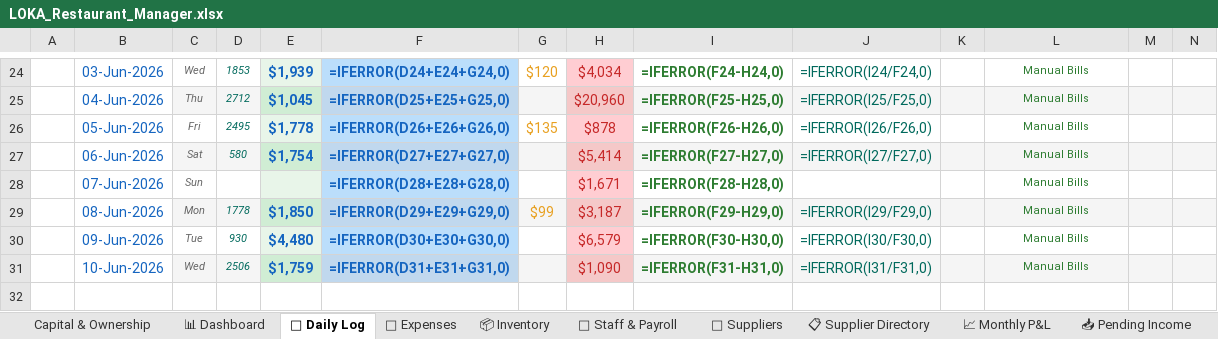
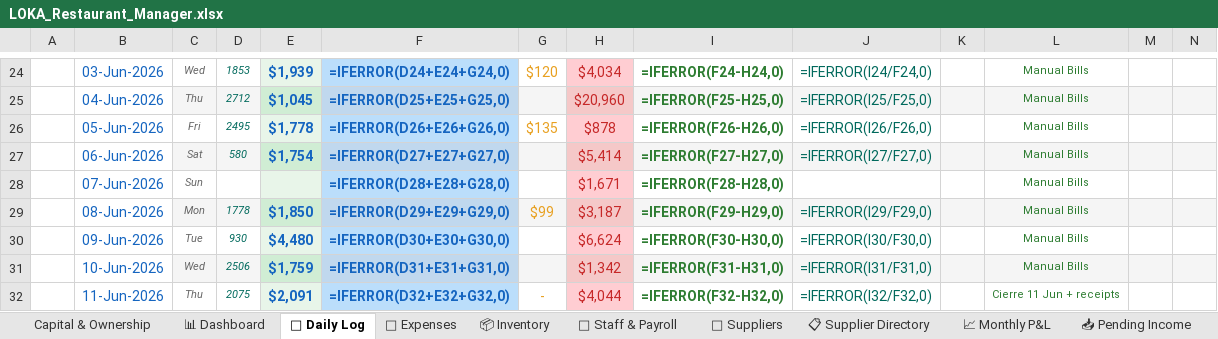
Before and after one commit to mirchimexico-coder/LOKA, an Excel workbook: LOKA_Restaurant_Manager.xlsx, sheet 📅 Daily Log, drawn as a sheet; only a part is shown, gaps mark what is left out; values as stored, in another font and other column widths than the file's, no borders; formulas without a stored value are shown as written; conditional formats not drawn; rows hold the shown columns only; the diff names each change by its address in the sheet, - before the commit and + after, or states it on an @@ line.

```diff
--- a/LOKA_Restaurant_Manager.xlsx (sheet 📅 Daily Log)
+++ b/LOKA_Restaurant_Manager.xlsx (sheet 📅 Daily Log)
-H30: $6,579
+H30: $6,624
-H31: $1,090
+H31: $1,342
+row 32:  | 11-Jun-2026 | Thu | 2075 | $2,091 | =IFERROR(D32+E32+G32,0) | - | $4,044 | =IFERROR(F32-H32,0) | =IFERROR(I32/F32,0) |  | Cierre 11 Jun + receipts
```
Also changed, not shown: sheet 💸 Expenses, 9 other files.
